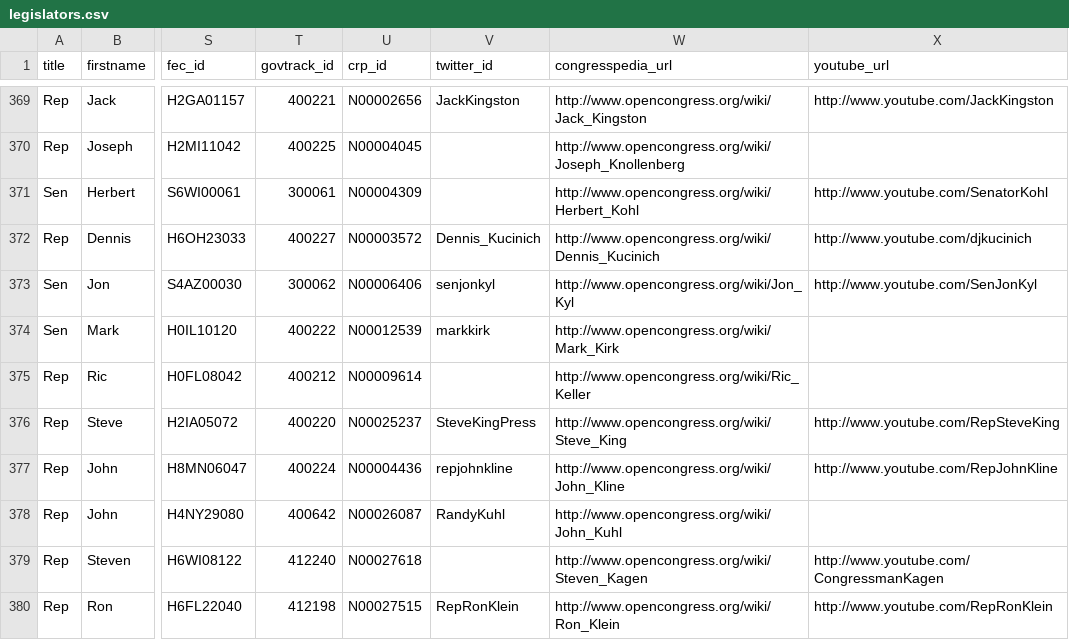
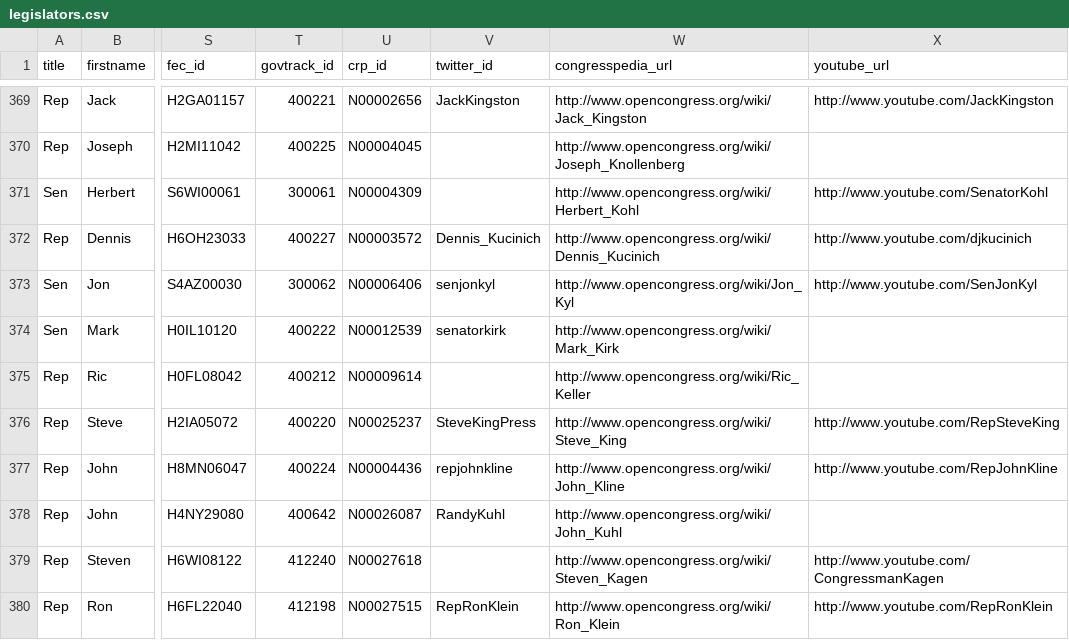
Before and after one commit to maco/apidata, a CSV file: legislators/legislators.csv, drawn as a sheet; only a part is shown, gaps mark what is left out; the diff names each change by its address in the sheet, - before the commit and + after, or states it on an @@ line.

Commit message:
Edited legislators/legislators.csv via GitHub

```diff
--- a/legislators/legislators.csv
+++ b/legislators/legislators.csv
-V374 (twitter_id): markkirk
+V374 (twitter_id): senatorkirk
```
